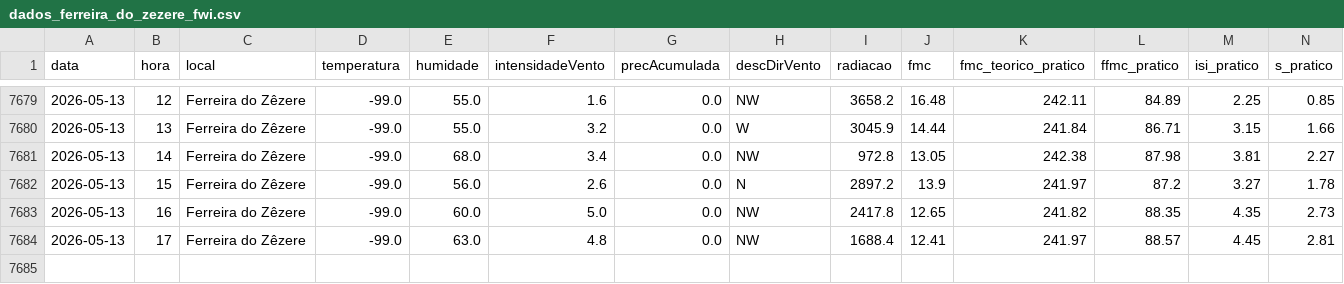
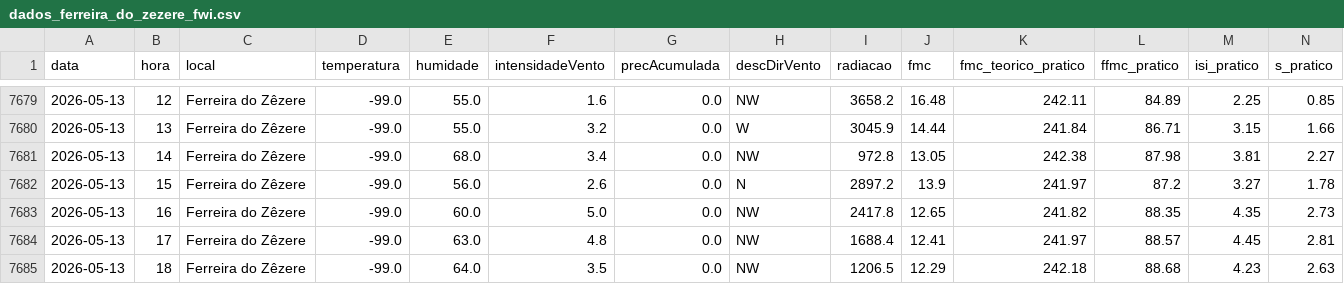
Before and after one commit to 23657/fwi-pipeline-ipt, a CSV file: dados_ferreira_do_zezere_fwi.csv, drawn as a sheet; only a part is shown, gaps mark what is left out; rows hold the shown columns only; the diff names each change by its address in the sheet, - before the commit and + after, or states it on an @@ line.

```diff
--- a/dados_ferreira_do_zezere_fwi.csv
+++ b/dados_ferreira_do_zezere_fwi.csv
+row 7685: 2026-05-13 | 18 | Ferreira do Zêzere | -99.0 | 64.0 | 3.5 | 0.0 | NW | 1206.5 | 12.29 | 242.18 | 88.68 | 4.23 | 2.63
```
Also changed, not shown: dados_castanheira_de_pera_fwi.csv, dados_macao_fwi.csv, 2 other files.
